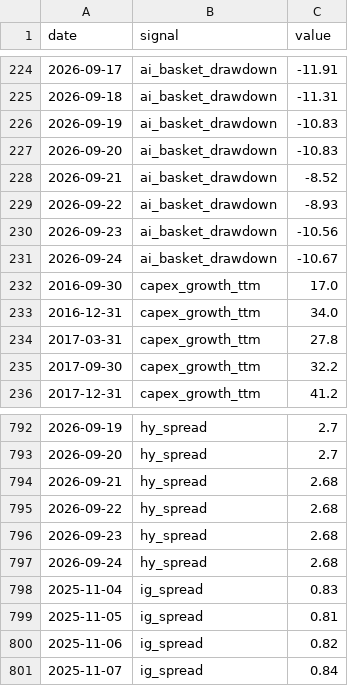
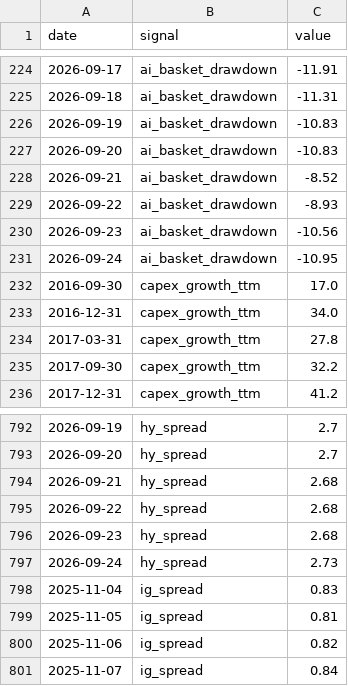
Before and after one commit to bkojchen/signal-monitor, a CSV file: data/history.csv, drawn as a sheet; only a part is shown, gaps mark what is left out.

```diff
--- a/data/history.csv
+++ b/data/history.csv
@@ -230,3 +230,3 @@ date,signal,value
 2026-09-23,ai_basket_drawdown,-10.56
-2026-09-24,ai_basket_drawdown,-10.67
+2026-09-24,ai_basket_drawdown,-10.95
 2016-09-30,capex_growth_ttm,17.0
@@ -796,3 +796,3 @@ date,signal,value
 2026-09-23,hy_spread,2.68
-2026-09-24,hy_spread,2.68
+2026-09-24,hy_spread,2.73
 2025-11-04,ig_spread,0.83
```
Also changed, not shown: 1 other file.
